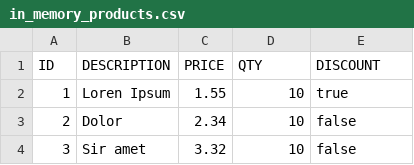
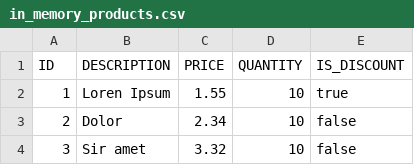
Before and after one commit to SiarheyBobrovich/Clevertec, a CSV file: market/src/main/resources/in_memory_products.csv, drawn as a sheet; only a part is shown.

```diff
--- a/market/src/main/resources/in_memory_products.csv
+++ b/market/src/main/resources/in_memory_products.csv
@@ -1,2 +1,2 @@
-ID,DESCRIPTION,PRICE,QTY,DISCOUNT
+ID,DESCRIPTION,PRICE,QUANTITY,IS_DISCOUNT
 1,Loren Ipsum,1.55,10,true
```
Also changed, not shown: 8 other files.
